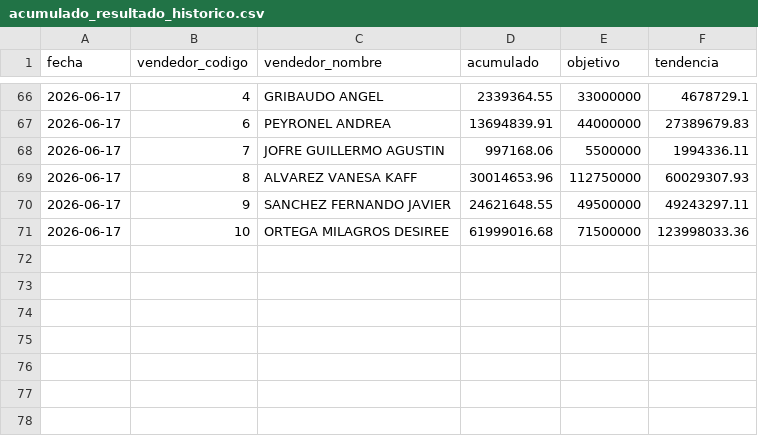
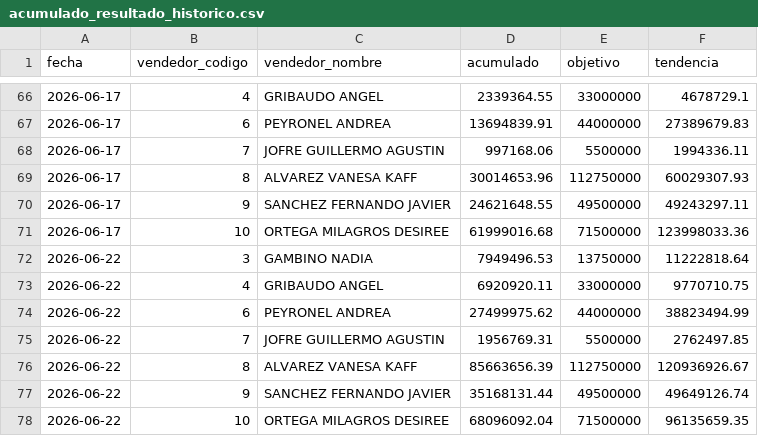
Before and after one commit to matiastorrespyp/orbit-matinal-penaflor, a CSV file: 02_HISTORY/acumulado_resultado_historico.csv, drawn as a sheet; only a part is shown, gaps mark what is left out; the diff names each change by its address in the sheet, - before the commit and + after, or states it on an @@ line.

```diff
--- a/02_HISTORY/acumulado_resultado_historico.csv
+++ b/02_HISTORY/acumulado_resultado_historico.csv
+row 72: 2026-06-22 | 3 | GAMBINO NADIA | 7949496.53 | 13750000 | 11222818.64
+row 73: 2026-06-22 | 4 | GRIBAUDO ANGEL | 6920920.11 | 33000000 | 9770710.75
+row 74: 2026-06-22 | 6 | PEYRONEL ANDREA | 27499975.62 | 44000000 | 38823494.99
+row 75: 2026-06-22 | 7 | JOFRE GUILLERMO AGUSTIN | 1956769.31 | 5500000 | 2762497.85
+row 76: 2026-06-22 | 8 | ALVAREZ VANESA KAFF | 85663656.39 | 112750000 | 120936926.67
+row 77: 2026-06-22 | 9 | SANCHEZ FERNANDO JAVIER | 35168131.44 | 49500000 | 49649126.74
+row 78: 2026-06-22 | 10 | ORTEGA MILAGROS DESIREE | 68096092.04 | 71500000 | 96135659.35
```
Also changed, not shown: 04_DATASETS_ORBIT/clientes_dia.csv, 04_DATASETS_ORBIT/mod_ccc_segmento.csv, 13 other files.
